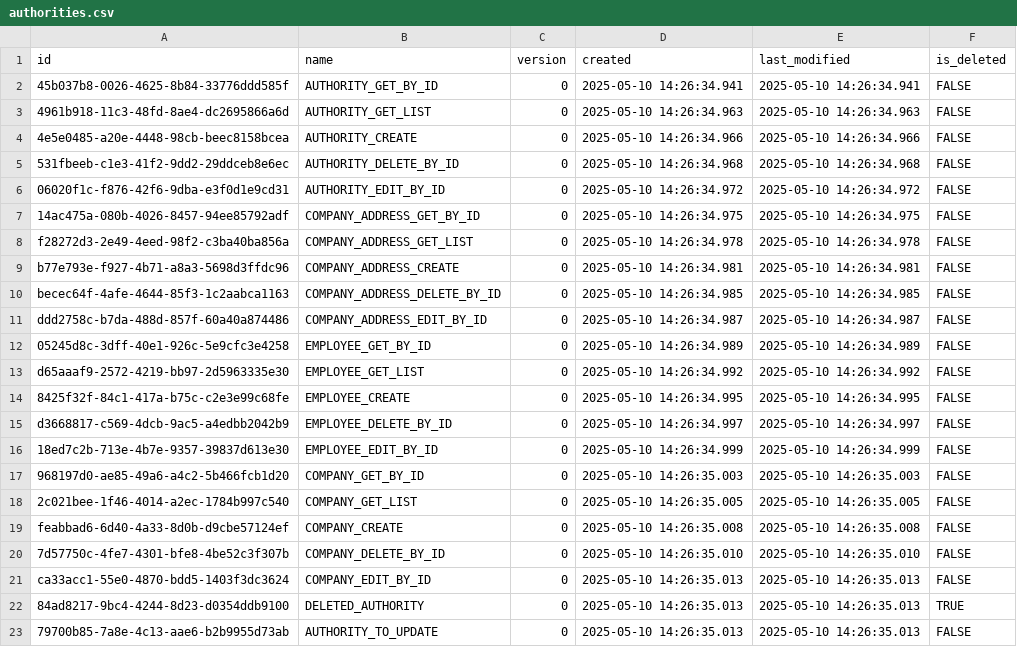
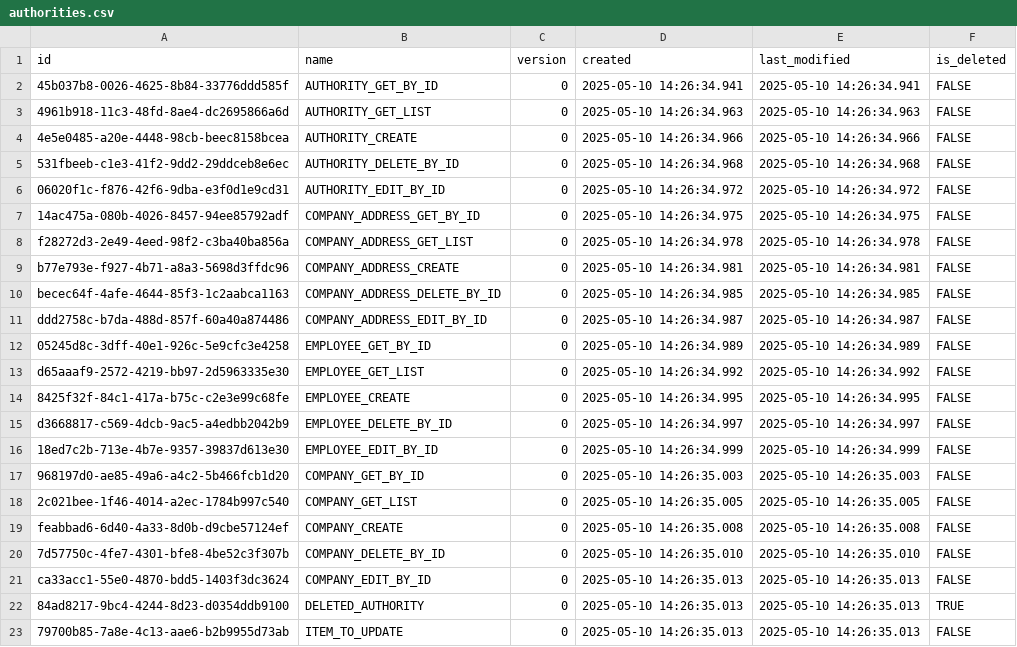
Before and after one commit to pawelNu/backend-project-manager, a CSV file: src/main/resources/db/changelog/0.3.0/authorities.csv, drawn as a sheet.

Commit message:
test: test for edit authority by id

```diff
--- a/src/main/resources/db/changelog/0.3.0/authorities.csv
+++ b/src/main/resources/db/changelog/0.3.0/authorities.csv
@@ -22,2 +22,2 @@ ca33acc1-55e0-4870-bdd5-1403f3dc3624,COMPANY_EDIT_BY_ID,0,2025-05-10 14:26:35.01
 84ad8217-9bc4-4244-8d23-d0354ddb9100,DELETED_AUTHORITY,0,2025-05-10 14:26:35.013,2025-05-10 14:26:35.013,TRUE
-79700b85-7a8e-4c13-aae6-b2b9955d73ab,AUTHORITY_TO_UPDATE,0,2025-05-10 14:26:35.013,2025-05-10 14:26:35.013,FALSE
+79700b85-7a8e-4c13-aae6-b2b9955d73ab,ITEM_TO_UPDATE,0,2025-05-10 14:26:35.013,2025-05-10 14:26:35.013,FALSE
```
Also changed, not shown: 3 other files.
